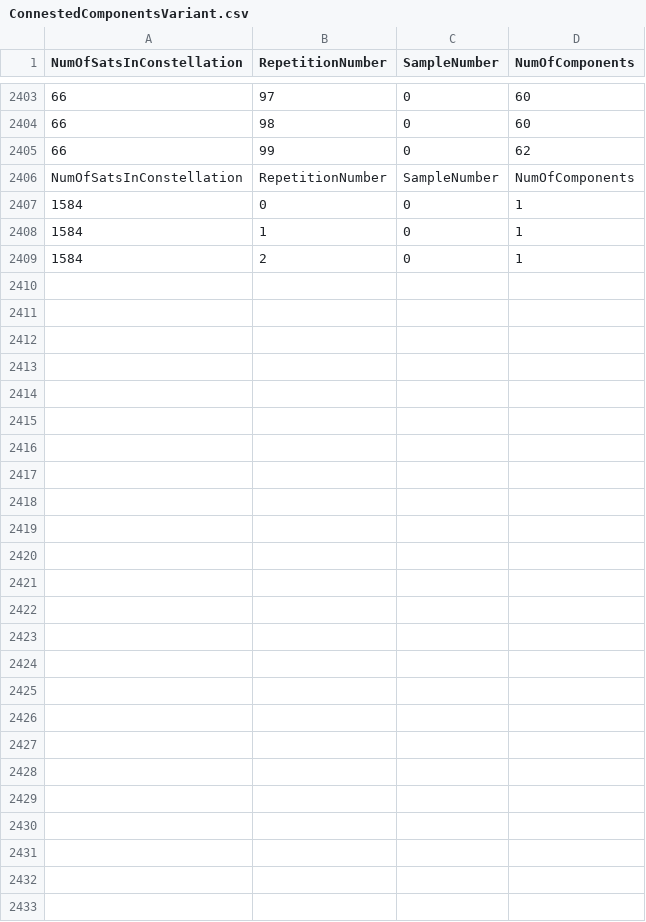
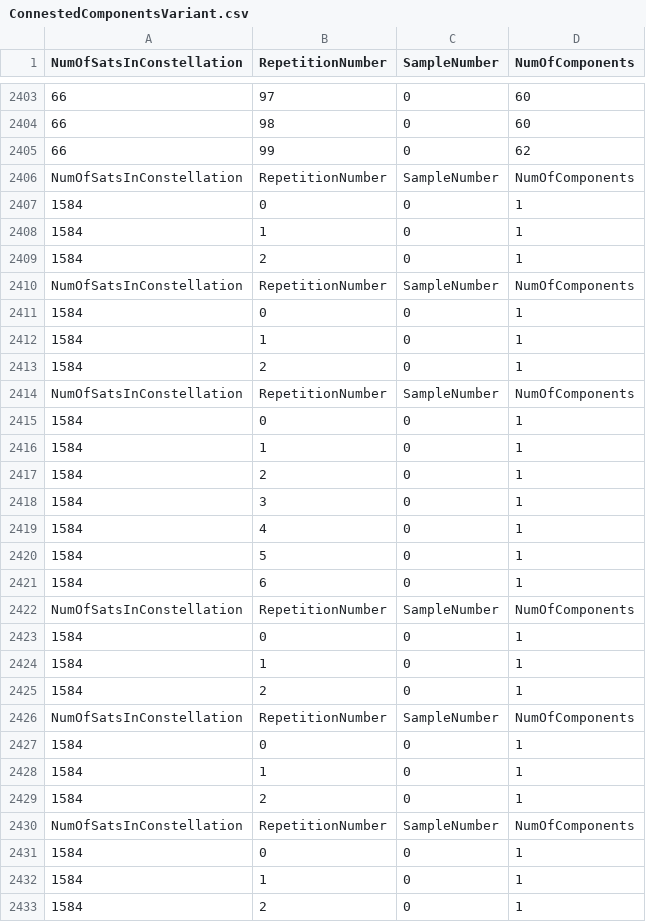
Before and after one commit to JoeMcGuchan/DissertationProject, a CSV file: Code/TestResults/ConnestedComponentsVariant.csv, drawn as a sheet; only a part is shown, gaps mark what is left out.

```diff
--- a/Code/TestResults/ConnestedComponentsVariant.csv
+++ b/Code/TestResults/ConnestedComponentsVariant.csv
@@ -2409 +2409,25 @@ NumOfSatsInConstellation,RepetitionNumber,SampleNumber,NumOfComponents
 1584,2,0,1
+NumOfSatsInConstellation,RepetitionNumber,SampleNumber,NumOfComponents
+1584,0,0,1
+1584,1,0,1
+1584,2,0,1
+NumOfSatsInConstellation,RepetitionNumber,SampleNumber,NumOfComponents
+1584,0,0,1
+1584,1,0,1
+1584,2,0,1
+1584,3,0,1
+1584,4,0,1
+1584,5,0,1
+1584,6,0,1
+NumOfSatsInConstellation,RepetitionNumber,SampleNumber,NumOfComponents
+1584,0,0,1
+1584,1,0,1
+1584,2,0,1
+NumOfSatsInConstellation,RepetitionNumber,SampleNumber,NumOfComponents
+1584,0,0,1
+1584,1,0,1
+1584,2,0,1
+NumOfSatsInConstellation,RepetitionNumber,SampleNumber,NumOfComponents
+1584,0,0,1
+1584,1,0,1
+1584,2,0,1
```
Also changed, not shown: Code/TestResults/ConnestedComponents.csv, Code/TestResults/ConnestedComponentsLocalised.csv, 34 other files.
